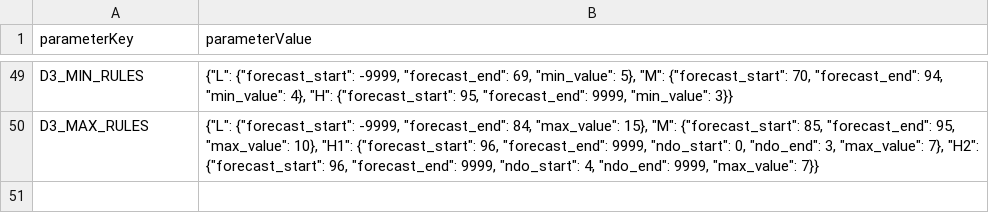
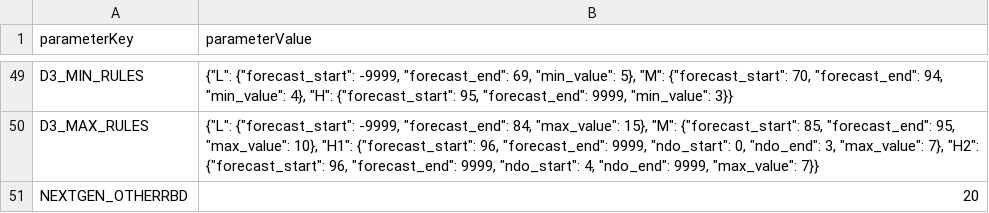
Before and after one commit to vivekbolla123/rm-allocation-serverless-funcs, a CSV file: QPDynamicAllocation/testcases/inputnexgen/rm_parameter_values.csv, drawn as a sheet; only a part is shown, gaps mark what is left out.

```diff
--- a/QPDynamicAllocation/testcases/inputnexgen/rm_parameter_values.csv
+++ b/QPDynamicAllocation/testcases/inputnexgen/rm_parameter_values.csv
@@ -50 +50,2 @@ D3_MIN_RULES,"{""L"": {""forecast_start"": -9999, ""forecast_end"": 69, ""min_va
 D3_MAX_RULES,"{""L"": {""forecast_start"": -9999, ""forecast_end"": 84, ""max_value"": 15}, ""M"": {""forecast_start"": 85, ""forecast_end"": 95, ""max_value"": 10}, ""H1"": {""forecast_start"": 96, ""forecast_end"": 9999, ""ndo_start"": 0, ""ndo_end"": 3, ""max_value"": 7}, ""H2"": {""forecast_start"": 96, ""forecast_end"": 9999, ""ndo_start"": 4, ""ndo_end"": 9999, ""max_value"": 7}}"
+NEXTGEN_OTHERRBD,20
```
Also changed, not shown: QPDynamicAllocation/testcases/inputnexgen/MarketList.csv, QPDynamicAllocation/testcases/outputnexgen/generated_output/AUGrid.csv, 8 other files.
